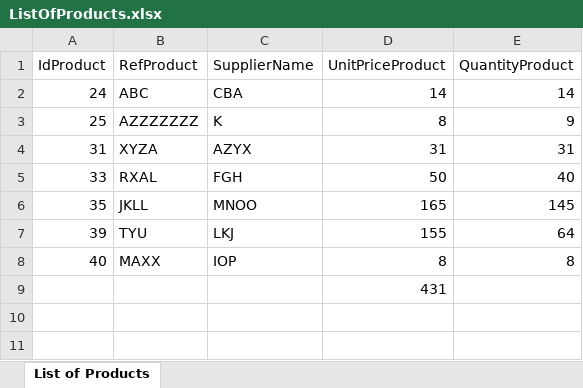
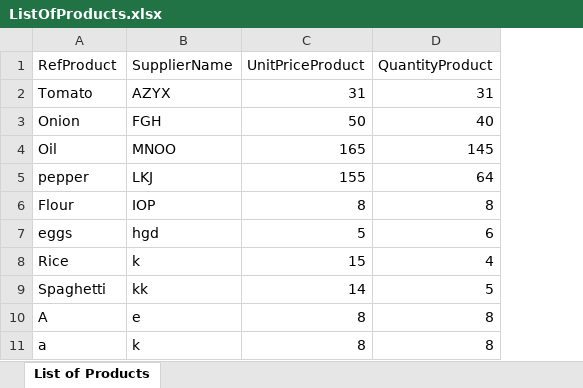
Before and after one commit to ROMMENEmouhamedali/pidevWeb, an Excel workbook: Desktop/epicoders FX NETBEANS/ListOfProducts.xlsx, sheet List of Products, drawn as a sheet; values as stored, in another font and other column widths than the file's, no borders; removed rows and columns are numbered as before the commit, all else as after; the diff names each change by its address in the sheet, - before the commit and + after, or states it on an @@ line.

Commit message:
commit  with Video PUB , 2 API  Excel& Email , TEchnical Sheet

```diff
--- a/Desktop/epicoders FX NETBEANS/ListOfProducts.xlsx (sheet List of Products)
+++ b/Desktop/epicoders FX NETBEANS/ListOfProducts.xlsx (sheet List of Products)
-column A (IdProduct), rows 4-8: 31 | 33 | 35 | 39 | 40
-row 2: 24 | ABC | CBA | 14 | 14
-row 3: 25 | AZZZZZZZ | K | 8 | 9
-A2 (RefProduct): XYZA
+A2 (RefProduct): Tomato
-A3 (RefProduct): RXAL
+A3 (RefProduct): Onion
-A4 (RefProduct): JKLL
+A4 (RefProduct): Oil
-A5 (RefProduct): TYU
+A5 (RefProduct): pepper
-A6 (RefProduct): MAXX
+A6 (RefProduct): Flour
-row 9:  |  |  | 431
+row 7: eggs | hgd | 5 | 6
+row 8: Rice | k | 15 | 4
+row 9: Spaghetti | kk | 14 | 5
+row 10: A | e | 8 | 8
+row 11: a | k | 8 | 8
```
Also changed, not shown: 41 other files.
